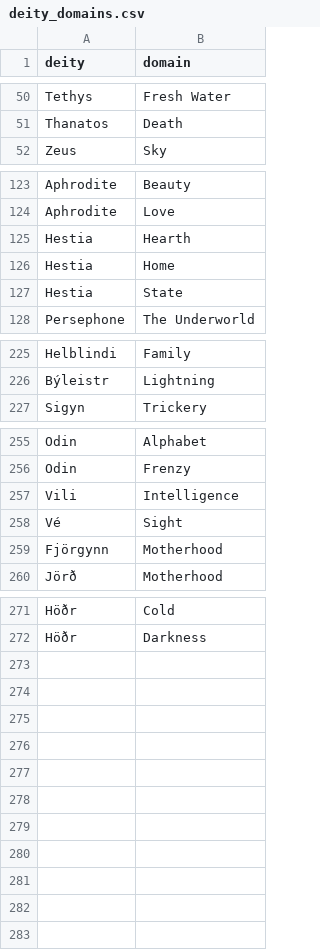
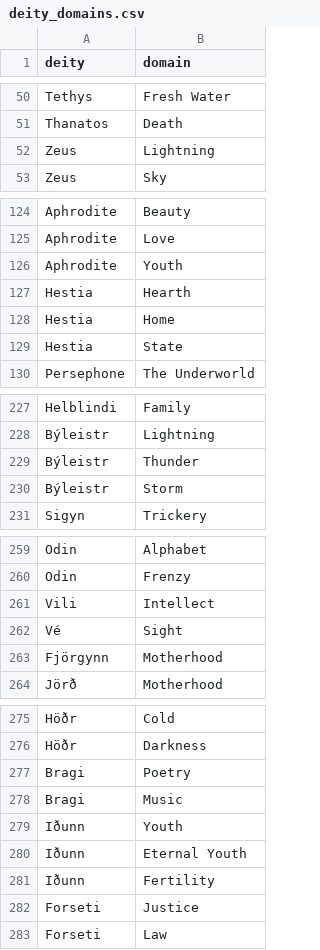
Before and after one commit to samuelssnider/gods_and_legends, a CSV file: db/data/deity_domains.csv, drawn as a sheet; only a part is shown, gaps mark what is left out.

```diff
--- a/db/data/deity_domains.csv
+++ b/db/data/deity_domains.csv
@@ -51,2 +51,3 @@ Tethys,Fresh Water
 Thanatos,Death
+Zeus,Lightning
 Zeus,Sky
@@ -124,2 +125,3 @@ Aphrodite,Beauty
 Aphrodite,Love
+Aphrodite,Youth
 Hestia,Hearth
@@ -226,2 +228,4 @@ Helblindi,Family
 Býleistr,Lightning
+Býleistr,Thunder
+Býleistr,Storm
 Sigyn,Trickery
@@ -256,3 +260,3 @@ Odin,Alphabet
 Odin,Frenzy
-Vili,Intelligence
+Vili,Intellect
 Vé,Sight
@@ -272 +276,8 @@ Höðr,Cold
 Höðr,Darkness
+Bragi,Poetry
+Bragi,Music
+Iðunn,Youth
+Iðunn,Eternal Youth
+Iðunn,Fertility
+Forseti,Justice
+Forseti,Law
```
Also changed, not shown: db/data/domains.csv.
